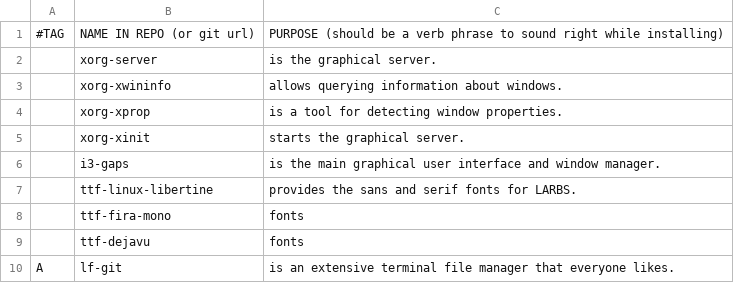
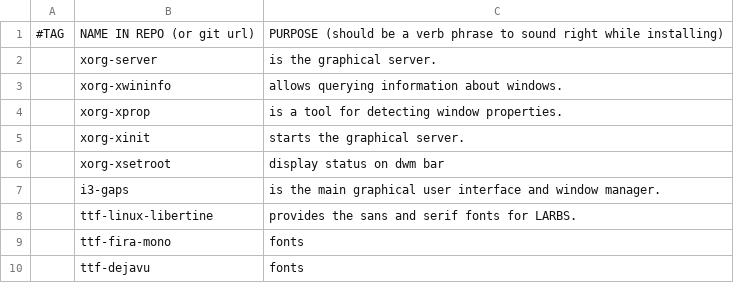
Before and after one commit to maicotm86/arch-dwm, a CSV file: progs.csv, drawn as a sheet; only a part is shown; the shorter side is filled out with more unchanged rows; the diff names each change by its address in the sheet, - before the commit and + after, or states it on an @@ line.

Commit message:
add xorg-xsetroot

```diff
--- a/progs.csv
+++ b/progs.csv
+row 6:  | xorg-xsetroot | display status on dwm bar
```
